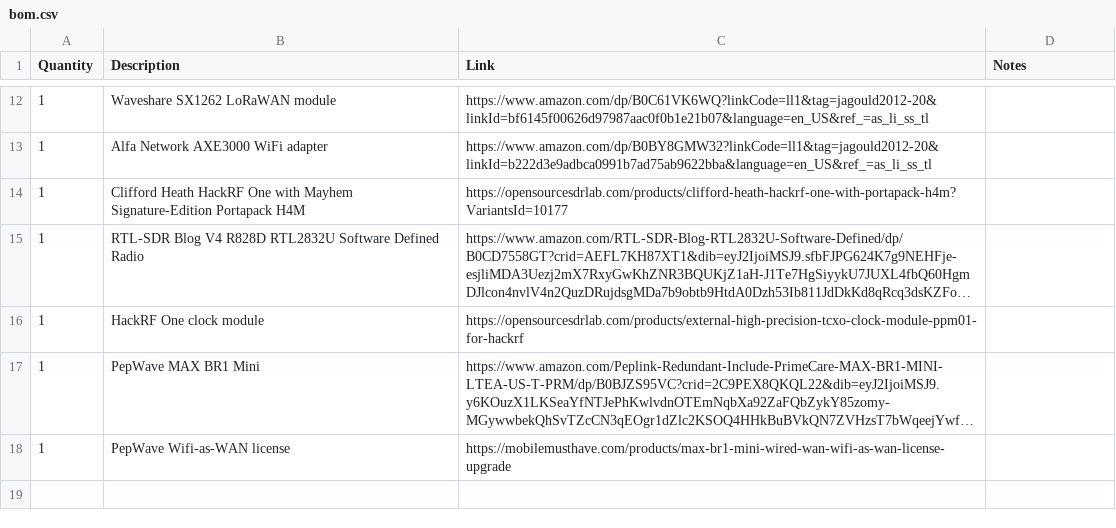
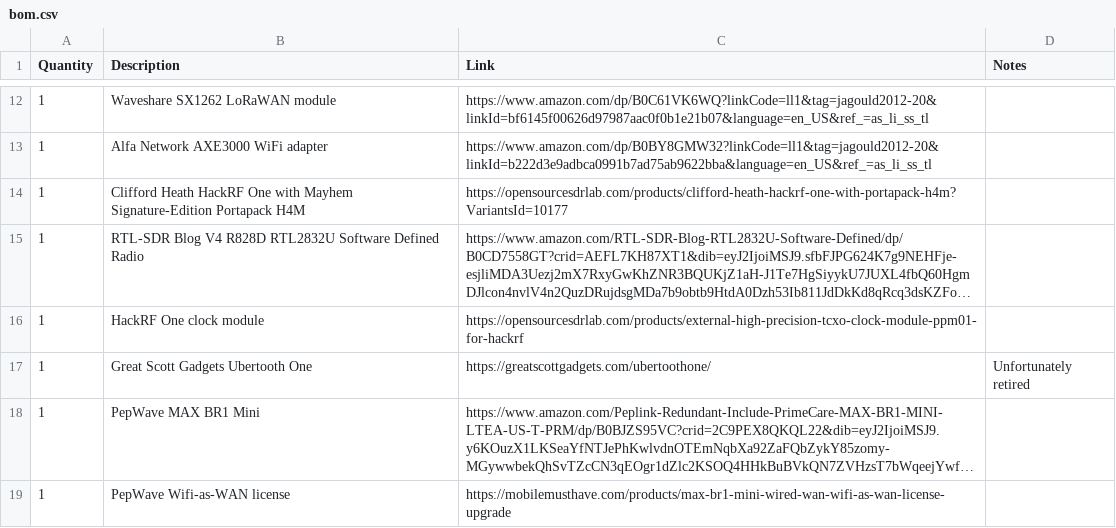
Before and after one commit to jagould2012/cyberdeck, a CSV file: bom.csv, drawn as a sheet; only a part is shown, gaps mark what is left out; the shorter side is filled out with more unchanged rows; long unchanged cells end in …; the diff names each change by its address in the sheet, - before the commit and + after, or states it on an @@ line.

```diff
--- a/bom.csv
+++ b/bom.csv
+row 17: 1 | Great Scott Gadgets Ubertooth One | https://greatscottgadgets.com/ubertoothone/ | Unfortunately retired
```
Also changed, not shown: 1 other file.
